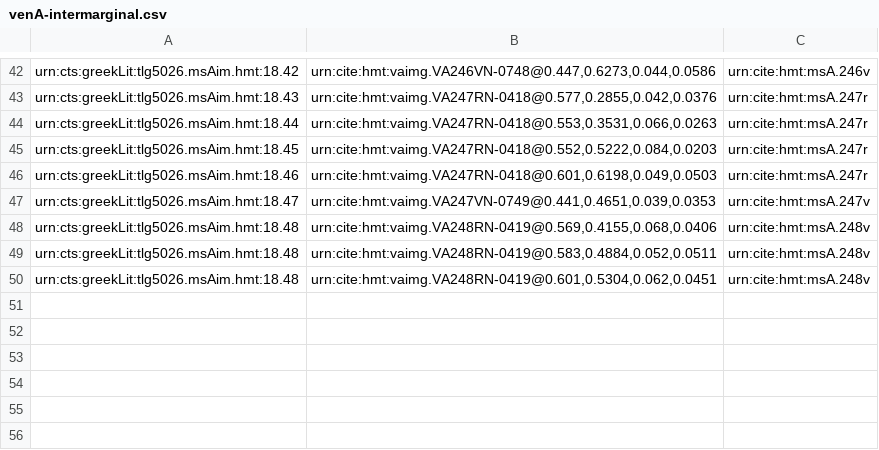
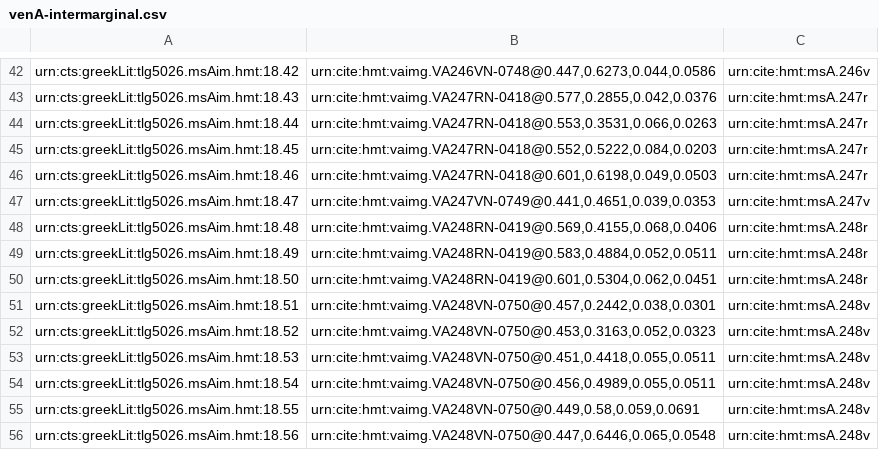
Before and after one commit to hmteditors/closed-hc-il18, a CSV file: venA/collections/venA-intermarginal.csv, drawn as a sheet; only a part is shown, gaps mark what is left out.

Commit message:
Update venA-intermarginal.csv
indexed intermarginal on 248v

```diff
--- a/venA/collections/venA-intermarginal.csv
+++ b/venA/collections/venA-intermarginal.csv
@@ -47,4 +47,10 @@ urn:cts:greekLit:tlg5026.msAim.hmt:18.46,"urn:cite:hmt:vaimg.VA247RN-0418@0.601,
 urn:cts:greekLit:tlg5026.msAim.hmt:18.47,"urn:cite:hmt:vaimg.VA247VN-0749@0.441,0.4651,0.039,0.0353",urn:cite:hmt:msA.247v
-urn:cts:greekLit:tlg5026.msAim.hmt:18.48,"urn:cite:hmt:vaimg.VA248RN-0419@0.569,0.4155,0.068,0.0406",urn:cite:hmt:msA.248v
-urn:cts:greekLit:tlg5026.msAim.hmt:18.48,"urn:cite:hmt:vaimg.VA248RN-0419@0.583,0.4884,0.052,0.0511",urn:cite:hmt:msA.248v
-urn:cts:greekLit:tlg5026.msAim.hmt:18.48,"urn:cite:hmt:vaimg.VA248RN-0419@0.601,0.5304,0.062,0.0451",urn:cite:hmt:msA.248v
+urn:cts:greekLit:tlg5026.msAim.hmt:18.48,"urn:cite:hmt:vaimg.VA248RN-0419@0.569,0.4155,0.068,0.0406",urn:cite:hmt:msA.248r
+urn:cts:greekLit:tlg5026.msAim.hmt:18.49,"urn:cite:hmt:vaimg.VA248RN-0419@0.583,0.4884,0.052,0.0511",urn:cite:hmt:msA.248r
+urn:cts:greekLit:tlg5026.msAim.hmt:18.50,"urn:cite:hmt:vaimg.VA248RN-0419@0.601,0.5304,0.062,0.0451",urn:cite:hmt:msA.248r
+urn:cts:greekLit:tlg5026.msAim.hmt:18.51,"urn:cite:hmt:vaimg.VA248VN-0750@0.457,0.2442,0.038,0.0301",urn:cite:hmt:msA.248v
+urn:cts:greekLit:tlg5026.msAim.hmt:18.52,"urn:cite:hmt:vaimg.VA248VN-0750@0.453,0.3163,0.052,0.0323",urn:cite:hmt:msA.248v
+urn:cts:greekLit:tlg5026.msAim.hmt:18.53,"urn:cite:hmt:vaimg.VA248VN-0750@0.451,0.4418,0.055,0.0511",urn:cite:hmt:msA.248v
+urn:cts:greekLit:tlg5026.msAim.hmt:18.54,"urn:cite:hmt:vaimg.VA248VN-0750@0.456,0.4989,0.055,0.0511",urn:cite:hmt:msA.248v
+urn:cts:greekLit:tlg5026.msAim.hmt:18.55,"urn:cite:hmt:vaimg.VA248VN-0750@0.449,0.58,0.059,0.0691",urn:cite:hmt:msA.248v
+urn:cts:greekLit:tlg5026.msAim.hmt:18.56,"urn:cite:hmt:vaimg.VA248VN-0750@0.447,0.6446,0.065,0.0548",urn:cite:hmt:msA.248v
```
